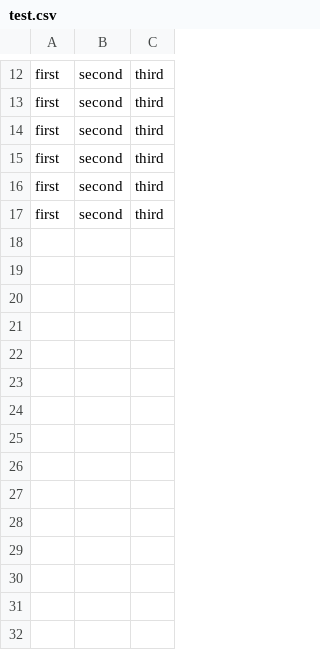
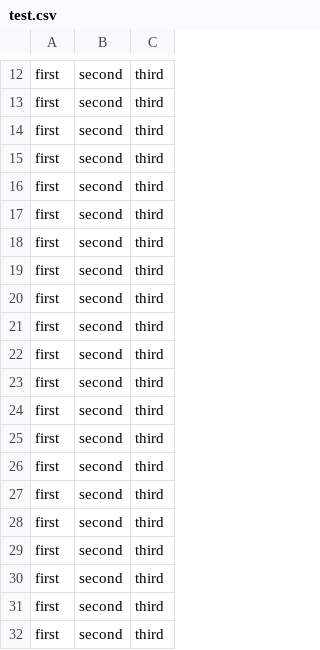
Before and after one commit to kelumsampath/Story_Point_Estimator, a CSV file: src/test.csv, drawn as a sheet; only a part is shown, gaps mark what is left out.

```diff
--- a/src/test.csv
+++ b/src/test.csv
@@ -17 +17,16 @@ first,second,third
 first,second,third
+first,second,third
+first,second,third
+first,second,third
+first,second,third
+first,second,third
+first,second,third
+first,second,third
+first,second,third
+first,second,third
+first,second,third
+first,second,third
+first,second,third
+first,second,third
+first,second,third
+first,second,third
```
Also changed, not shown: 1 other file.
